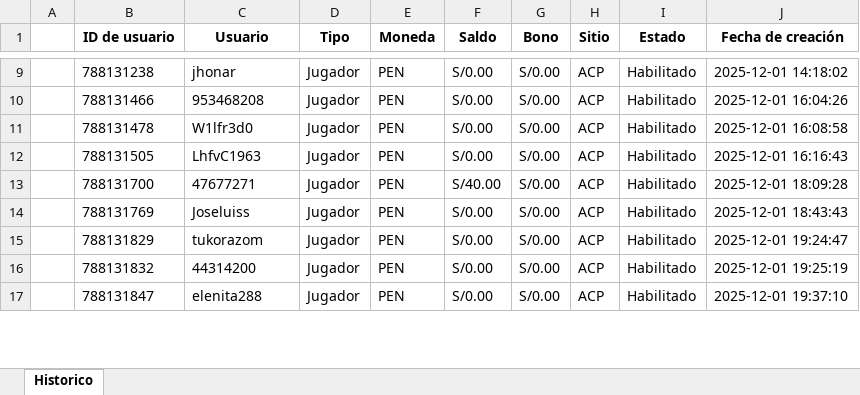
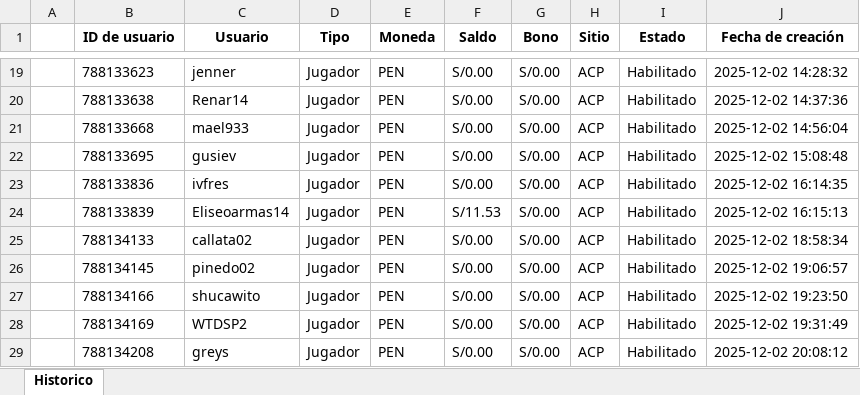
Before and after one commit to james5777/FTD-s-Aciertala, an Excel workbook: Archivos/Diario-ACPE.xlsx, sheet Historico, drawn as a sheet; only a part is shown, gaps mark what is left out; values as stored, in another font and other column widths than the file's, no borders; addresses are those after the commit; the diff covers the shown part only; the diff names each change by its address in the sheet, - before the commit and + after, or states it on an @@ line.

```diff
--- a/Archivos/Diario-ACPE.xlsx (sheet Historico)
+++ b/Archivos/Diario-ACPE.xlsx (sheet Historico)
-B19 (ID de usuario): 788131238
+B19 (ID de usuario): 788133623
-C19 (Usuario): jhonar
+C19 (Usuario): jenner
-J19 (Fecha de creación): 2025-12-01 14:18:02
+J19 (Fecha de creación): 2025-12-02 14:28:32
+row 20:  | 788133638 | Renar14 | Jugador | PEN | S/0.00 | S/0.00 | ACP | Habilitado | 2025-12-02 14:37:36
-B21 (ID de usuario): 788131466
+B21 (ID de usuario): 788133668
-C21 (Usuario): 953468208
+C21 (Usuario): mael933
-J21 (Fecha de creación): 2025-12-01 16:04:26
+J21 (Fecha de creación): 2025-12-02 14:56:04
-B22 (ID de usuario): 788131478
+B22 (ID de usuario): 788133695
-C22 (Usuario): W1lfr3d0
+C22 (Usuario): gusiev
-J22 (Fecha de creación): 2025-12-01 16:08:58
+J22 (Fecha de creación): 2025-12-02 15:08:48
-B23 (ID de usuario): 788131505
+B23 (ID de usuario): 788133836
-C23 (Usuario): LhfvC1963
+C23 (Usuario): ivfres
-J23 (Fecha de creación): 2025-12-01 16:16:43
+J23 (Fecha de creación): 2025-12-02 16:14:35
+row 24:  | 788133839 | Eliseoarmas14 | Jugador | PEN | S/11.53 | S/0.00 | ACP | Habilitado | 2025-12-02 16:15:13
-B25 (ID de usuario): 788131700
+B25 (ID de usuario): 788134133
-C25 (Usuario): 47677271
+C25 (Usuario): callata02
-F25 (Saldo): S/40.00
+F25 (Saldo): S/0.00
-J25 (Fecha de creación): 2025-12-01 18:09:28
+J25 (Fecha de creación): 2025-12-02 18:58:34
-B26 (ID de usuario): 788131769
+B26 (ID de usuario): 788134145
-C26 (Usuario): Joseluiss
+C26 (Usuario): pinedo02
-J26 (Fecha de creación): 2025-12-01 18:43:43
+J26 (Fecha de creación): 2025-12-02 19:06:57
-B27 (ID de usuario): 788131829
+B27 (ID de usuario): 788134166
-C27 (Usuario): tukorazom
+C27 (Usuario): shucawito
-J27 (Fecha de creación): 2025-12-01 19:24:47
+J27 (Fecha de creación): 2025-12-02 19:23:50
-B28 (ID de usuario): 788131832
+B28 (ID de usuario): 788134169
-C28 (Usuario): 44314200
+C28 (Usuario): WTDSP2
-J28 (Fecha de creación): 2025-12-01 19:25:19
+J28 (Fecha de creación): 2025-12-02 19:31:49
-B29 (ID de usuario): 788131847
+B29 (ID de usuario): 788134208
-C29 (Usuario): elenita288
+C29 (Usuario): greys
-J29 (Fecha de creación): 2025-12-01 19:37:10
+J29 (Fecha de creación): 2025-12-02 20:08:12
```
Also changed, not shown: 10 added rows and 32 edited cells elsewhere in this sheet, Algoritmo_ftd_aciertala_peru.xlsx, 4 other files.
